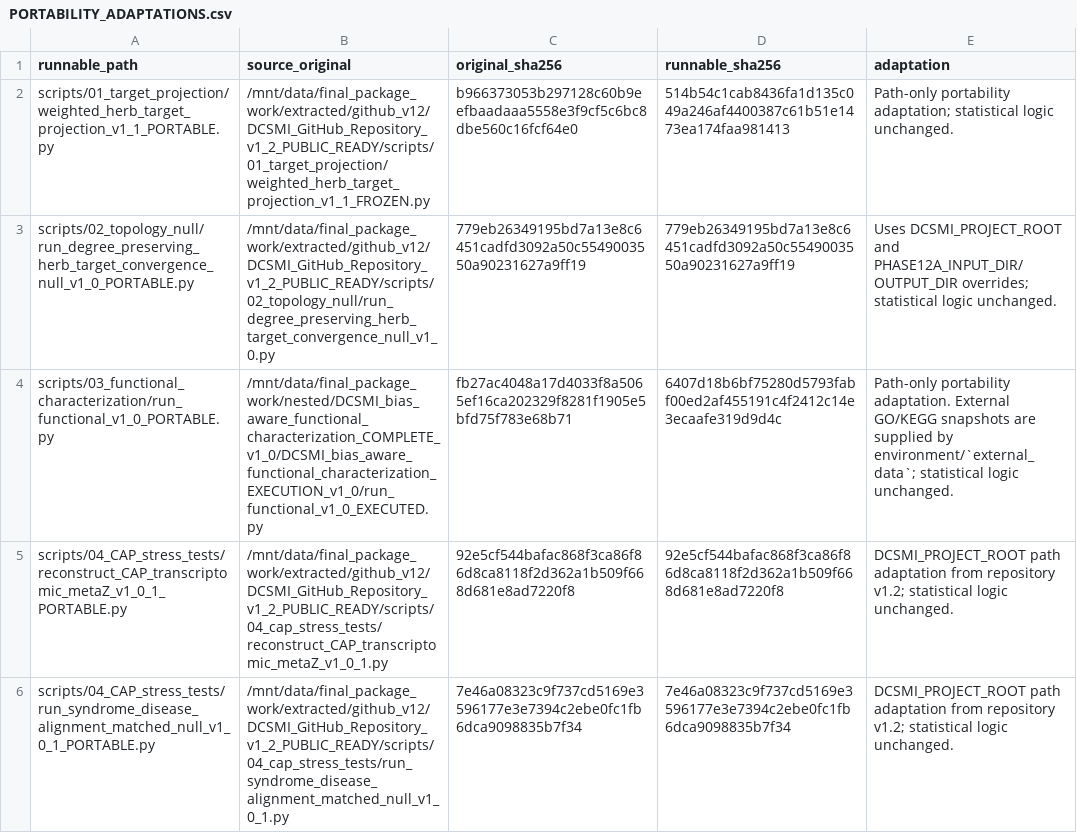
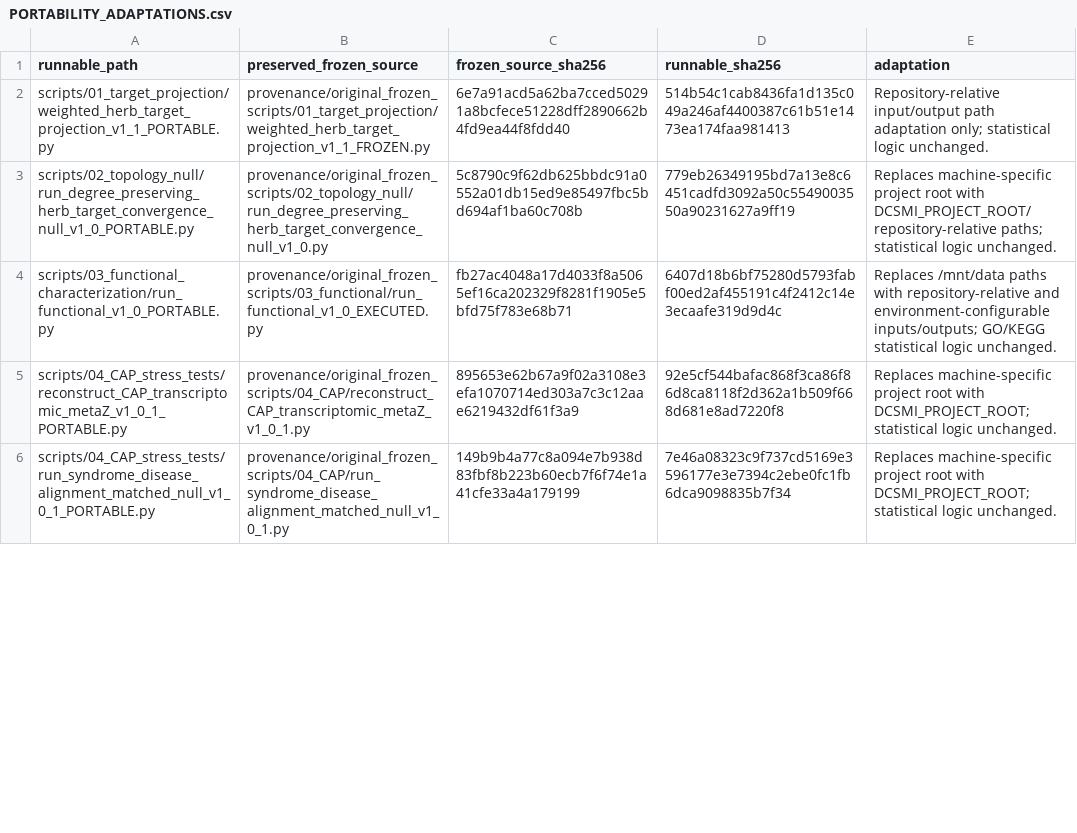
Before and after one commit to Lihc531/DCSMI, a CSV file: provenance/PORTABILITY_ADAPTATIONS.csv, drawn as a sheet; only a part is shown; the diff covers the shown part only.

Commit message:
re

```diff
--- a/provenance/PORTABILITY_ADAPTATIONS.csv
+++ b/provenance/PORTABILITY_ADAPTATIONS.csv
@@ -1,6 +1,6 @@
-runnable_path,source_original,original_sha256,runnable_sha256,adaptation
-scripts/01_target_projection/weighted_herb_target_projection_v1_1_PORTABLE.py,/mnt/data/final_package_work/extracted/github_v12/DCSMI_GitHub_Repository_v1_2_PUBLIC_READY/scripts/01_target_projection/weighted_herb_target_projection_v1_1_FROZEN.py,b966373053b297128c60b9eefbaadaaa5558e3f9cf5c6bc8dbe560c16fcf64e0,514b54c1cab8436fa1d135c049a246af4400387c61b51e1473ea174faa981413,Path-only portability adaptation; statistical logic unchanged.
-scripts/02_topology_null/run_degree_preserving_herb_target_convergence_null_v1_0_PORTABLE.py,/mnt/data/final_package_work/extracted/github_v12/DCSMI_GitHub_Repository_v1_2_PUBLIC_READY/scripts/02_topology_null/run_degree_preserving_herb_target_convergence_null_v1_0.py,779eb26349195bd7a13e8c6451cadfd3092a50c5549003550a90231627a9ff19,779eb26349195bd7a13e8c6451cadfd3092a50c5549003550a90231627a9ff19,Uses DCSMI_PROJECT_ROOT and PHASE12A_INPUT_DIR/OUTPUT_DIR overrides; statistical logic unchanged.
-scripts/03_functional_characterization/run_functional_v1_0_PORTABLE.py,/mnt/data/final_package_work/nested/DCSMI_bias_aware_functional_characterization_COMPLETE_v1_0/DCSMI_bias_aware_functional_characterization_EXECUTION_v1_0/run_functional_v1_0_EXECUTED.py,fb27ac4048a17d4033f8a5065ef16ca202329f8281f1905e5bfd75f783e68b71,6407d18b6bf75280d5793fabf00ed2af455191c4f2412c14e3ecaafe319d9d4c,Path-only portability adaptation. External GO/KEGG snapshots are supplied by environment/`external_data`; statistical logic unchanged.
-scripts/04_CAP_stress_tests/reconstruct_CAP_transcriptomic_metaZ_v1_0_1_PORTABLE.py,/mnt/data/final_package_work/extracted/github_v12/DCSMI_GitHub_Repository_v1_2_PUBLIC_READY/scripts/04_cap_stress_tests/reconstruct_CAP_transcriptomic_metaZ_v1_0_1.py,92e5cf544bafac868f3ca86f86d8ca8118f2d362a1b509f668d681e8ad7220f8,92e5cf544bafac868f3ca86f86d8ca8118f2d362a1b509f668d681e8ad7220f8,DCSMI_PROJECT_ROOT path adaptation from repository v1.2; statistical logic unchanged.
-scripts/04_CAP_stress_tests/run_syndrome_disease_alignment_matched_null_v1_0_1_PORTABLE.py,/mnt/data/final_package_work/extracted/github_v12/DCSMI_GitHub_Repository_v1_2_PUBLIC_READY/scripts/04_cap_stress_tests/run_syndrome_disease_alignment_matched_null_v1_0_1.py,7e46a08323c9f737cd5169e3596177e3e7394c2ebe0fc1fb6dca9098835b7f34,7e46a08323c9f737cd5169e3596177e3e7394c2ebe0fc1fb6dca9098835b7f34,DCSMI_PROJECT_ROOT path adaptation from repository v1.2; statistical logic unchanged.
+runnable_path,preserved_frozen_source,frozen_source_sha256,runnable_sha256,adaptation
+scripts/01_target_projection/weighted_herb_target_projection_v1_1_PORTABLE.py,provenance/original_frozen_scripts/01_target_projection/weighted_herb_target_projection_v1_1_FROZEN.py,6e7a91acd5a62ba7cced50291a8bcfece51228dff2890662b4fd9ea44f8fdd40,514b54c1cab8436fa1d135c049a246af4400387c61b51e1473ea174faa981413,Repository-relative input/output path adaptation only; statistical logic unchanged.
+scripts/02_topology_null/run_degree_preserving_herb_target_convergence_null_v1_0_PORTABLE.py,provenance/original_frozen_scripts/02_topology_null/run_degree_preserving_herb_target_convergence_null_v1_0.py,5c8790c9f62db625bbdc91a0552a01db15ed9e85497fbc5bd694af1ba60c708b,779eb26349195bd7a13e8c6451cadfd3092a50c5549003550a90231627a9ff19,Replaces machine-specific project root with DCSMI_PROJECT_ROOT/repository-relative paths; statistical logic unchanged.
+scripts/03_functional_characterization/run_functional_v1_0_PORTABLE.py,provenance/original_frozen_scripts/03_functional/run_functional_v1_0_EXECUTED.py,fb27ac4048a17d4033f8a5065ef16ca202329f8281f1905e5bfd75f783e68b71,6407d18b6bf75280d5793fabf00ed2af455191c4f2412c14e3ecaafe319d9d4c,Replaces /mnt/data paths with repository-relative and environment-configurable inputs/outputs; GO/KEGG statistical logic unchanged.
+scripts/04_CAP_stress_tests/reconstruct_CAP_transcriptomic_metaZ_v1_0_1_PORTABLE.py,provenance/original_frozen_scripts/04_CAP/reconstruct_CAP_transcriptomic_metaZ_v1_0_1.py,895653e62b67a9f02a3108e3efa1070714ed303a7c3c12aae6219432df61f3a9,92e5cf544bafac868f3ca86f86d8ca8118f2d362a1b509f668d681e8ad7220f8,Replaces machine-specific project root with DCSMI_PROJECT_ROOT; statistical logic unchanged.
+scripts/04_CAP_stress_tests/run_syndrome_disease_alignment_matched_null_v1_0_1_PORTABLE.py,provenance/original_frozen_scripts/04_CAP/run_syndrome_disease_alignment_matched_null_v1_0_1.py,149b9b4a77c8a094e7b938d83fbf8b223b60ecb7f6f74e1a41cfe33a4a179199,7e46a08323c9f737cd5169e3596177e3e7394c2ebe0fc1fb6dca9098835b7f34,Replaces machine-specific project root with DCSMI_PROJECT_ROOT; statistical logic unchanged.
```
Also changed, not shown: 14 edited cells elsewhere in this file.
